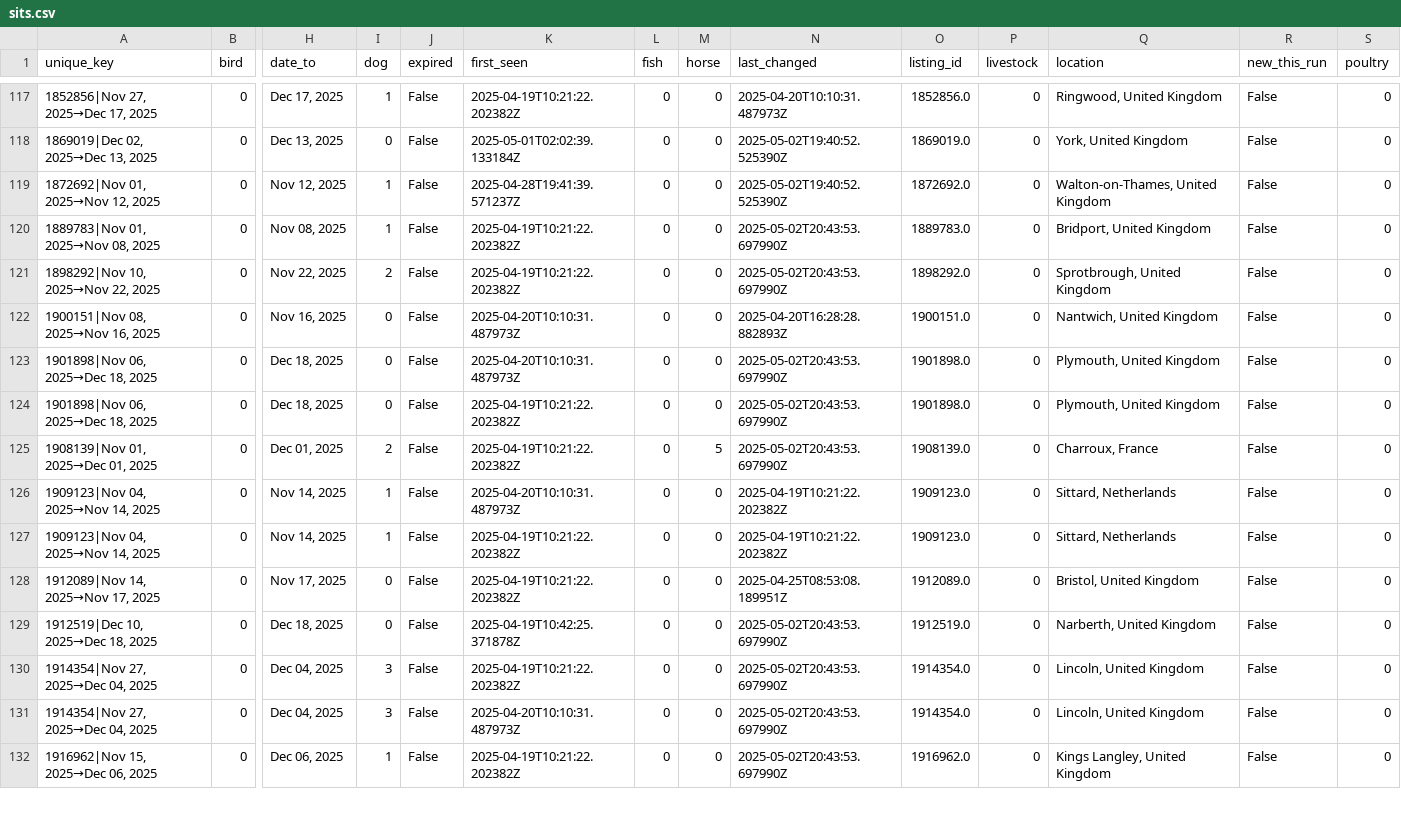
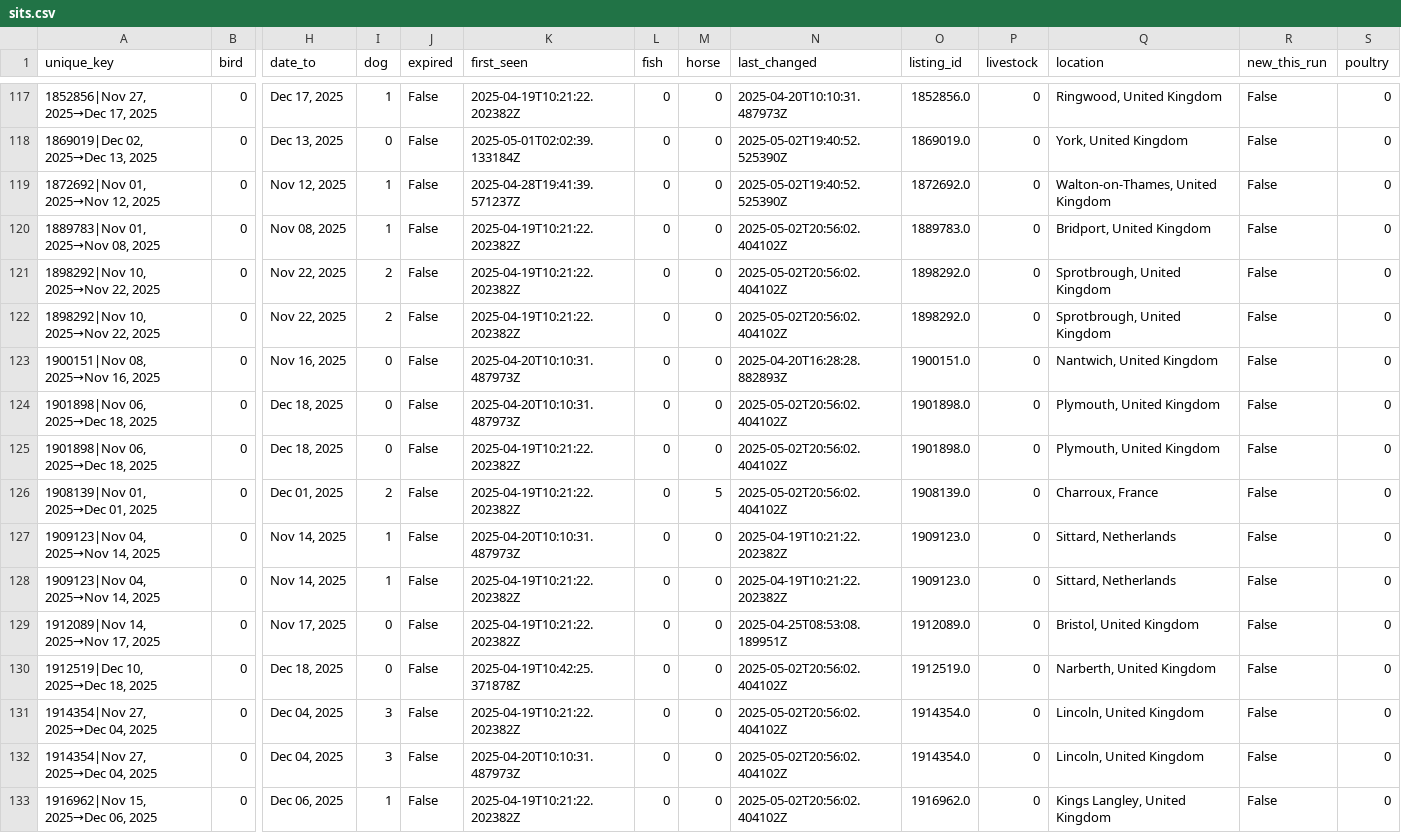
Before and after one commit to Owen-Graham/TrustHouseSittersAlerts, a CSV file: sits.csv, drawn as a sheet; only a part is shown, gaps mark what is left out; addresses are those after the commit; rows hold the shown columns only; the diff covers the shown part only; the diff names each change by its address in the sheet, - before the commit and + after, or states it on an @@ line.

```diff
--- a/sits.csv
+++ b/sits.csv
-N120:N121 (last_changed): 2025-05-02T20:43:53.697990Z
+N120:N121 (last_changed): 2025-05-02T20:56:02.404102Z
+row 122: 1898292|Nov 10, 2025→Nov 22, 2025 | 0 | Nov 22, 2025 | 2 | False | 2025-04-19T10:21:22.202382Z | 0 | 0 | 2025-05-02T20:56:02.404102Z | 1898292.0 | 0 | Sprotbrough, United Kingdom | False | 0
-N124:N126 (last_changed): 2025-05-02T20:43:53.697990Z
+N124:N126 (last_changed): 2025-05-02T20:56:02.404102Z
-N130:N133 (last_changed): 2025-05-02T20:43:53.697990Z
+N130:N133 (last_changed): 2025-05-02T20:56:02.404102Z
```
Also changed, not shown: 157 edited cells elsewhere in this file, 1 other file.
